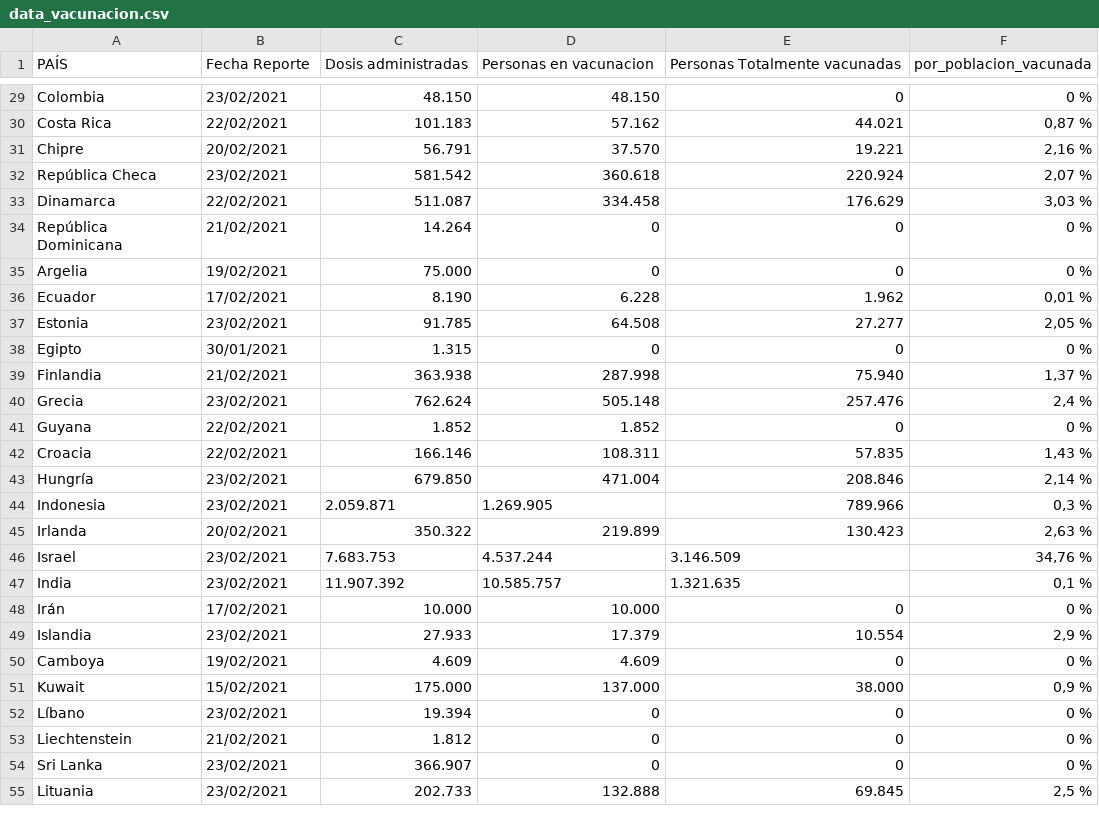
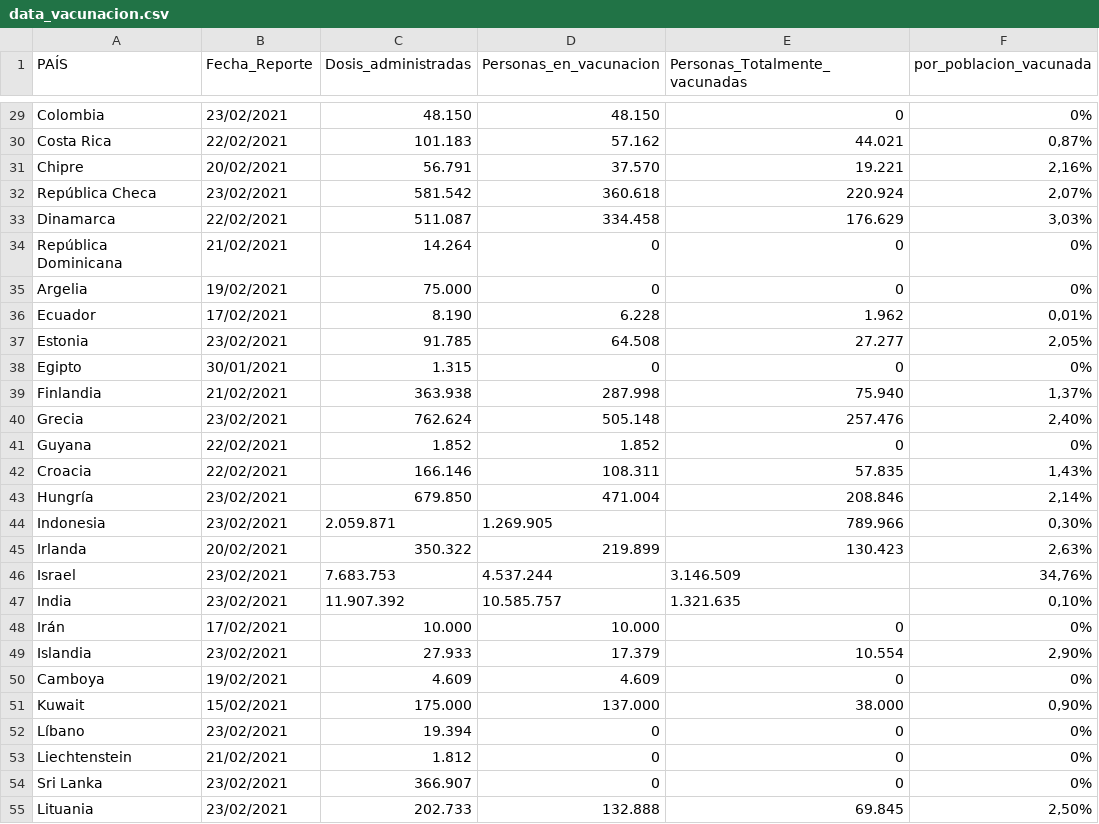
Before and after one commit to hector-urquijo/Vacunaci-n-covid, a CSV file: data_vacunacion.csv, drawn as a sheet; only a part is shown, gaps mark what is left out; the diff covers the shown part only; the diff names each change by its address in the sheet, - before the commit and + after, or states it on an @@ line.

```diff
--- a/data_vacunacion.csv
+++ b/data_vacunacion.csv
-B1: Fecha Reporte
+B1: Fecha_Reporte
-C1: Dosis administradas
+C1: Dosis_administradas
-D1: Personas en vacunacion
+D1: Personas_en_vacunacion
-E1: Personas Totalmente vacunadas
+E1: Personas_Totalmente_vacunadas
-F29 (por_poblacion_vacunada): 0 %
+F29 (por_poblacion_vacunada): 0%
-F30 (por_poblacion_vacunada): 0,87 %
+F30 (por_poblacion_vacunada): 0,87%
-F31 (por_poblacion_vacunada): 2,16 %
+F31 (por_poblacion_vacunada): 2,16%
-F32 (por_poblacion_vacunada): 2,07 %
+F32 (por_poblacion_vacunada): 2,07%
-F33 (por_poblacion_vacunada): 3,03 %
+F33 (por_poblacion_vacunada): 3,03%
-F34:F35 (por_poblacion_vacunada): 0 %
+F34:F35 (por_poblacion_vacunada): 0%
-F36 (por_poblacion_vacunada): 0,01 %
+F36 (por_poblacion_vacunada): 0,01%
-F37 (por_poblacion_vacunada): 2,05 %
+F37 (por_poblacion_vacunada): 2,05%
-F38 (por_poblacion_vacunada): 0 %
+F38 (por_poblacion_vacunada): 0%
-F39 (por_poblacion_vacunada): 1,37 %
+F39 (por_poblacion_vacunada): 1,37%
-F40 (por_poblacion_vacunada): 2,4 %
+F40 (por_poblacion_vacunada): 2,40%
-F41 (por_poblacion_vacunada): 0 %
+F41 (por_poblacion_vacunada): 0%
-F42 (por_poblacion_vacunada): 1,43 %
+F42 (por_poblacion_vacunada): 1,43%
-F43 (por_poblacion_vacunada): 2,14 %
+F43 (por_poblacion_vacunada): 2,14%
-F44 (por_poblacion_vacunada): 0,3 %
+F44 (por_poblacion_vacunada): 0,30%
-F45 (por_poblacion_vacunada): 2,63 %
+F45 (por_poblacion_vacunada): 2,63%
-F46 (por_poblacion_vacunada): 34,76 %
+F46 (por_poblacion_vacunada): 34,76%
-F47 (por_poblacion_vacunada): 0,1 %
+F47 (por_poblacion_vacunada): 0,10%
-F48 (por_poblacion_vacunada): 0 %
+F48 (por_poblacion_vacunada): 0%
-F49 (por_poblacion_vacunada): 2,9 %
+F49 (por_poblacion_vacunada): 2,90%
-F50 (por_poblacion_vacunada): 0 %
+F50 (por_poblacion_vacunada): 0%
-F51 (por_poblacion_vacunada): 0,9 %
+F51 (por_poblacion_vacunada): 0,90%
-F52:F54 (por_poblacion_vacunada): 0 %
+F52:F54 (por_poblacion_vacunada): 0%
-F55 (por_poblacion_vacunada): 2,5 %
+F55 (por_poblacion_vacunada): 2,50%
```
Also changed, not shown: 60 edited cells elsewhere in this file.
